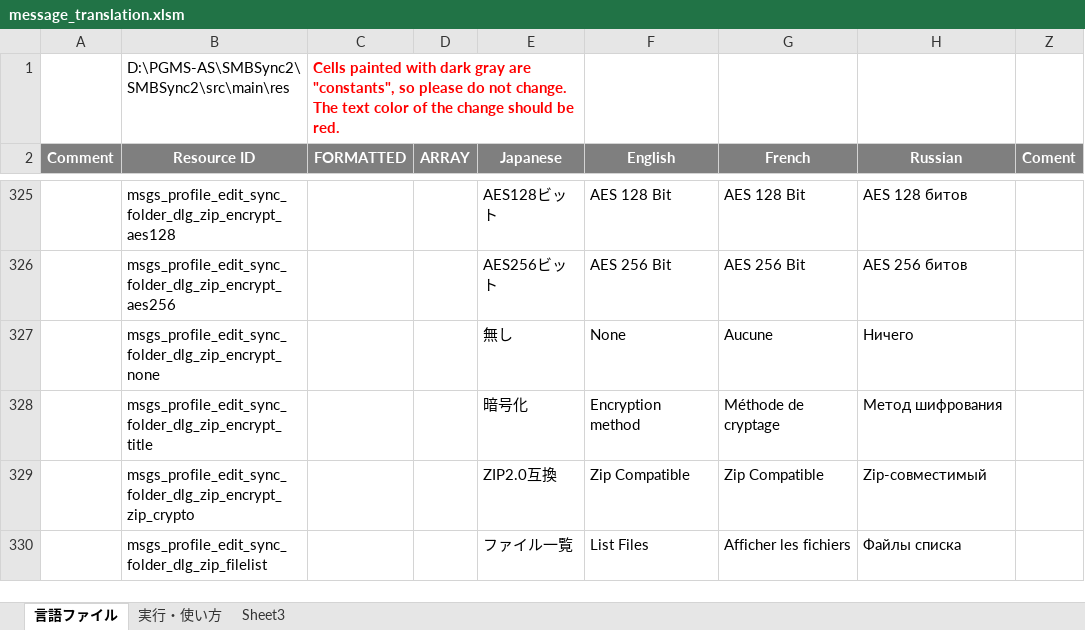
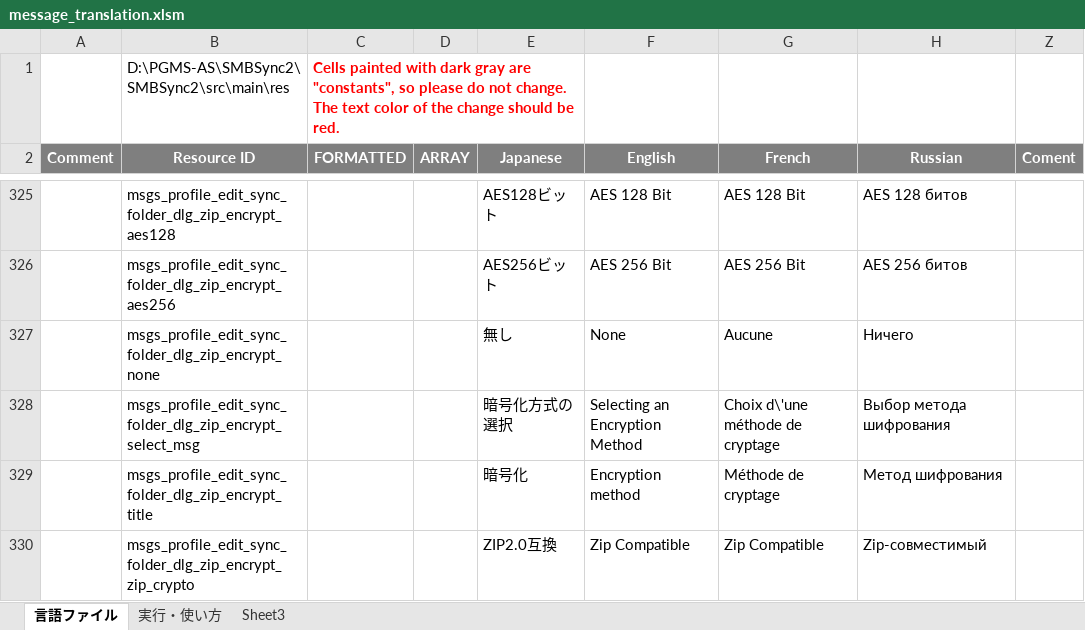
Before and after one commit to Sentaroh/SMBSync2, an Excel workbook: message_translation.xlsm, sheet 言語ファイル, drawn as a sheet; only a part is shown, gaps mark what is left out; the shorter side is filled out with more unchanged rows; values as stored, in another font and other column widths than the file's, no borders; charts and pictures not drawn; the diff names each change by its address in the sheet, - before the commit and + after, or states it on an @@ line.

Commit message:
1.The selection method of the ZIP encryption method is changed to Spinner. 2.Prohibited the rotation of the terminal while editing Sync Folder in order to prevent the layout disorder caused by the rotation of the terminal.

```diff
--- a/message_translation.xlsm (sheet 言語ファイル)
+++ b/message_translation.xlsm (sheet 言語ファイル)
+row 328:  | msgs_profile_edit_sync_folder_dlg_zip_encrypt_select_msg |  |  | 暗号化方式の選択 | Selecting an Encryption Method | Choix d\'une méthode de cryptage | Выбор метода шифрования
```
Also changed, not shown: 9 other files.
